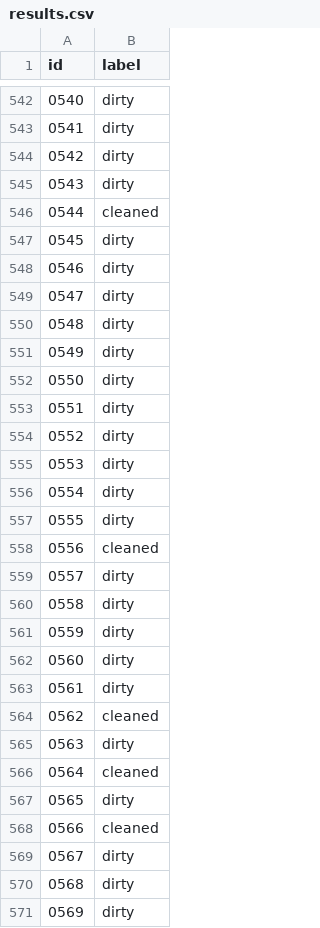
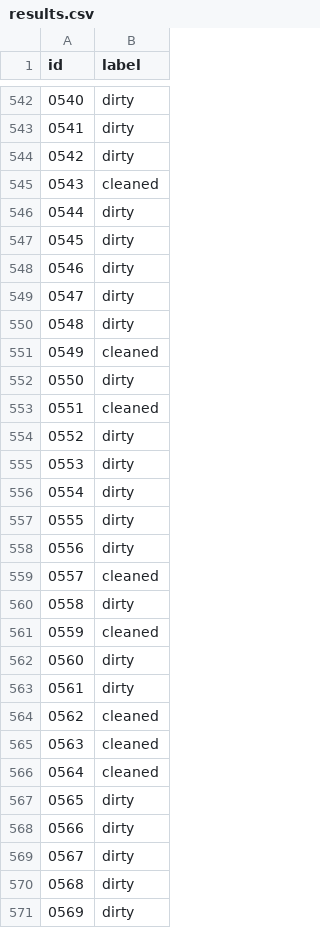
Before and after one commit to AJMC2002/AI-FEFU, a CSV file: lab1-dirtyplates/results.csv, drawn as a sheet; only a part is shown, gaps mark what is left out; the diff covers the shown part only.

```diff
--- a/lab1-dirtyplates/results.csv
+++ b/lab1-dirtyplates/results.csv
@@ -544,4 +544,4 @@ id,label
 0542,dirty
-0543,dirty
-0544,cleaned
+0543,cleaned
+0544,dirty
 0545,dirty
@@ -550,5 +550,5 @@ id,label
 0548,dirty
-0549,dirty
+0549,cleaned
 0550,dirty
-0551,dirty
+0551,cleaned
 0552,dirty
@@ -557,6 +557,6 @@ id,label
 0555,dirty
-0556,cleaned
-0557,dirty
+0556,dirty
+0557,cleaned
 0558,dirty
-0559,dirty
+0559,cleaned
 0560,dirty
@@ -564,6 +564,6 @@ id,label
 0562,cleaned
-0563,dirty
+0563,cleaned
 0564,cleaned
 0565,dirty
-0566,cleaned
+0566,dirty
 0567,dirty
```
Also changed, not shown: 167 edited cells elsewhere in this file, 1 other file.
